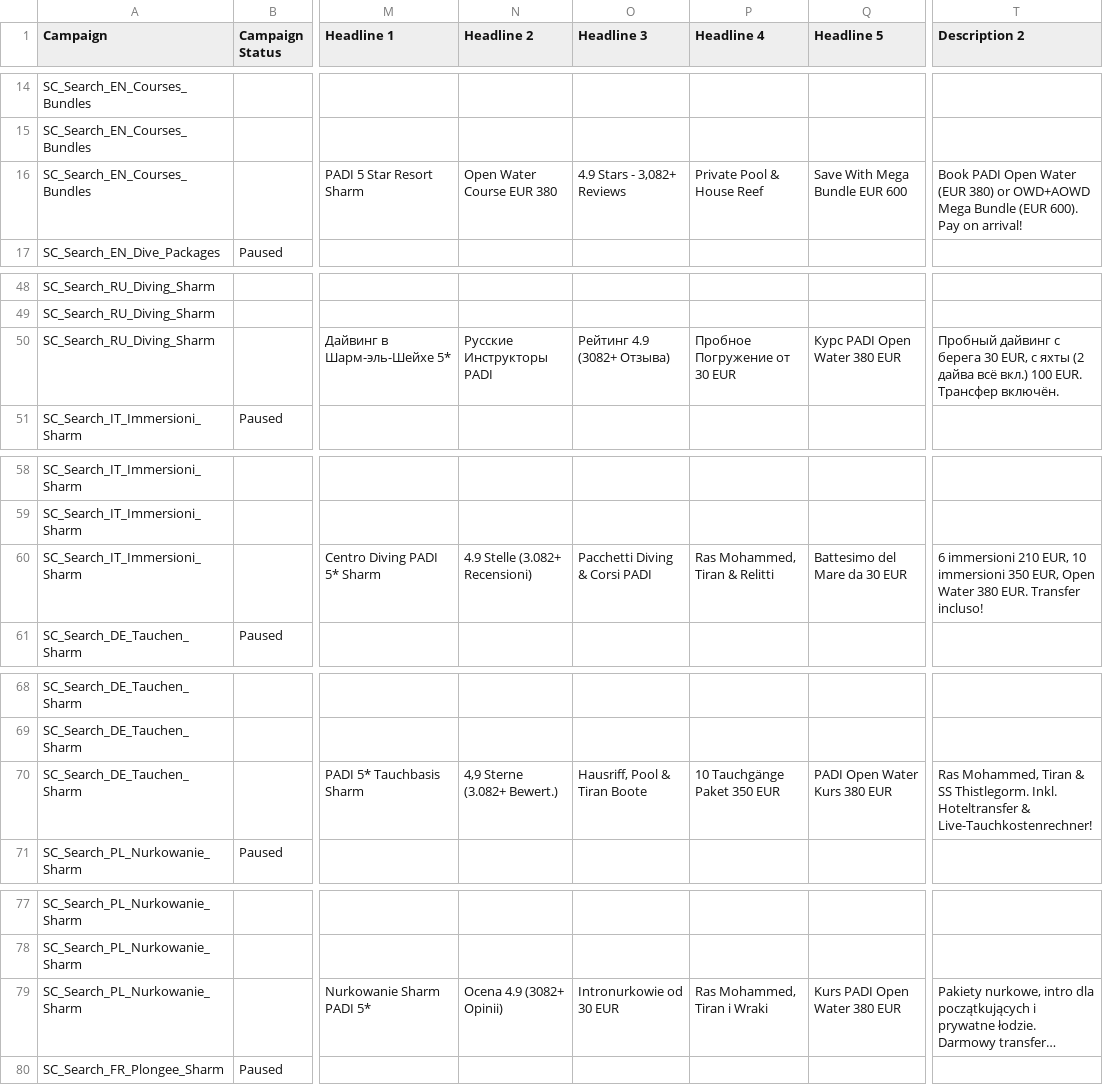
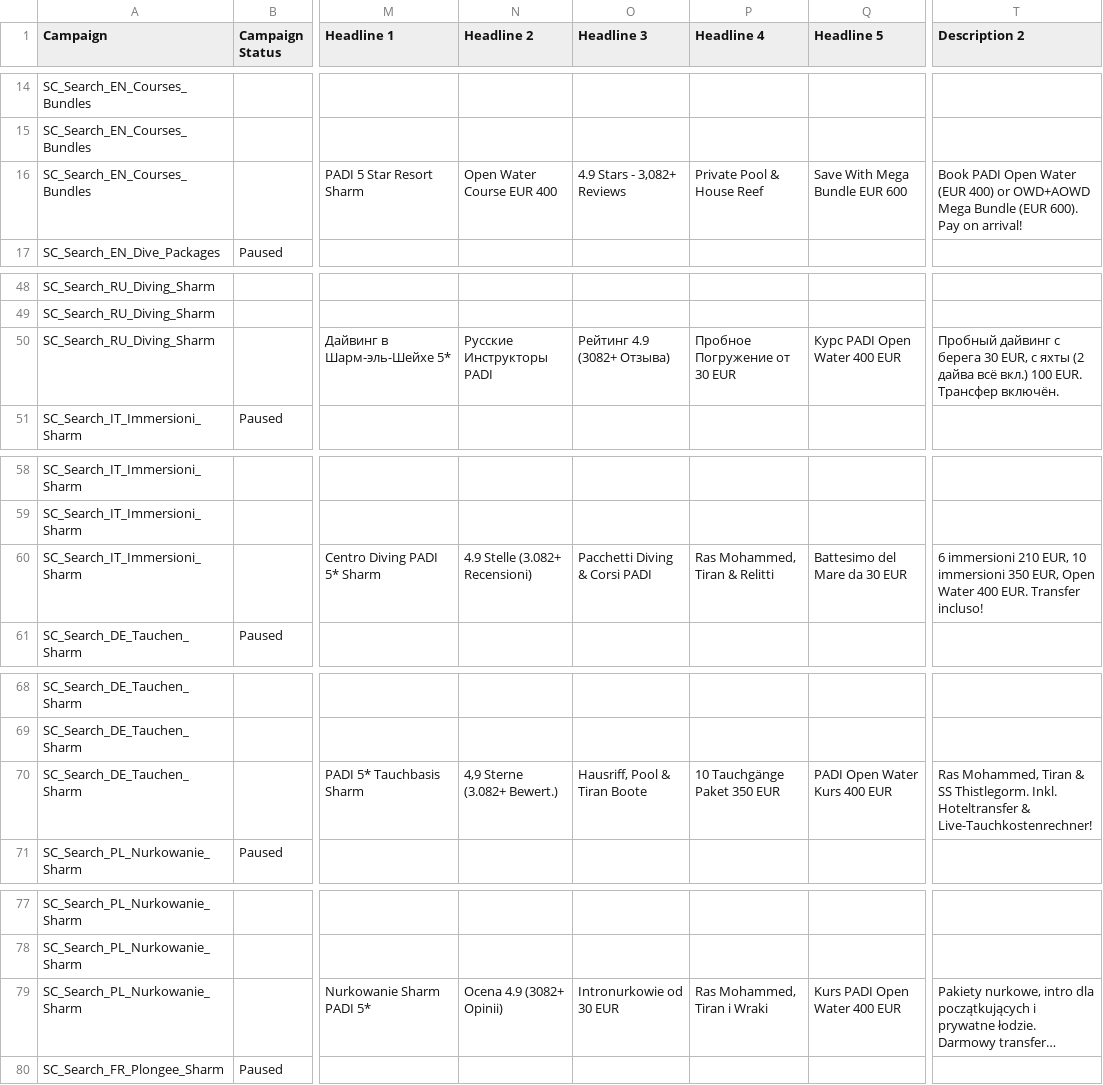
Before and after one commit to seacollegediveclubsharm-web/sea-college-website, a CSV file: docs/google_ads_editor_8lang_import.csv, drawn as a sheet; only a part is shown, gaps mark what is left out; long unchanged cells end in …; the diff covers the shown part only; the diff names each change by its address in the sheet, - before the commit and + after, or states it on an @@ line.

Commit message:
chore(ads): sync EUR 400 Open Water ad copy in Ads scripts, CSV & FR bundle FAQ

```diff
--- a/docs/google_ads_editor_8lang_import.csv
+++ b/docs/google_ads_editor_8lang_import.csv
-N16 (Headline 2): Open Water Course EUR 380
+N16 (Headline 2): Open Water Course EUR 400
-T16 (Description 2): …Water (EUR 380) or OWD+AOWD…
+T16 (Description 2): …Water (EUR 400) or OWD+AOWD…
-Q50 (Headline 5): Курс PADI Open Water 380 EUR
+Q50 (Headline 5): Курс PADI Open Water 400 EUR
-T60 (Description 2): …Open Water 380 EUR. Transfer…
+T60 (Description 2): …Open Water 400 EUR. Transfer…
-Q70 (Headline 5): PADI Open Water Kurs 380 EUR
+Q70 (Headline 5): PADI Open Water Kurs 400 EUR
-Q79 (Headline 5): Kurs PADI Open Water 380 EUR
+Q79 (Headline 5): Kurs PADI Open Water 400 EUR
```
Also changed, not shown: 2 edited cells elsewhere in this file, 2 other files.
